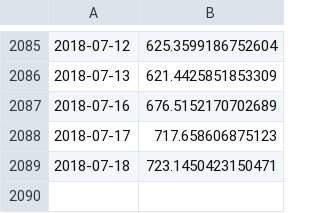
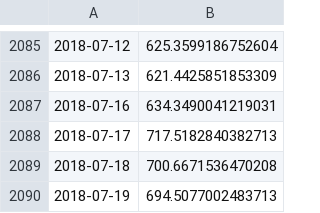
Before and after one commit to forever-am/cryptoriskcontrol-site, a CSV file: series/folio_equal-weight_btc_eth_xrp_perf.csv, drawn as a sheet; only a part is shown, gaps mark what is left out.

```diff
--- a/series/folio_equal-weight_btc_eth_xrp_perf.csv
+++ b/series/folio_equal-weight_btc_eth_xrp_perf.csv
@@ -2086,4 +2086,5 @@
 2018-07-13,621.4425851853309
-2018-07-16,676.5152170702689
-2018-07-17,717.658606875123
-2018-07-18,723.1450423150471
+2018-07-16,634.3490041219031
+2018-07-17,717.5182840382713
+2018-07-18,700.6671536470208
+2018-07-19,694.5077002483713
```
Also changed, not shown: series/CRC3_alloc.csv, series/CRC3_perf.csv, 2 other files.
